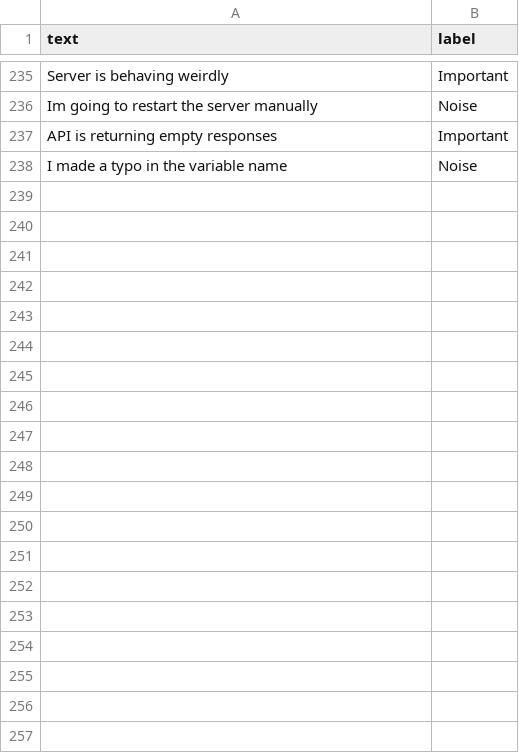
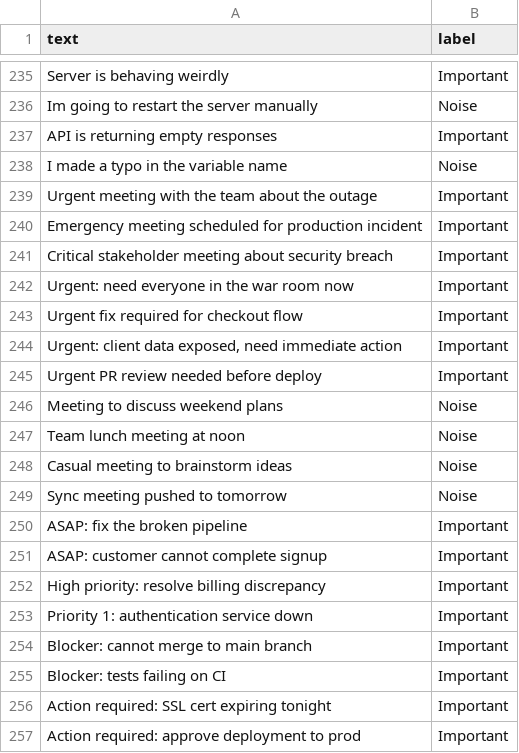
Before and after one commit to okobb/LockIn, a CSV file: ML/dataset.csv, drawn as a sheet; only a part is shown, gaps mark what is left out; the diff covers the shown part only; the diff names each change by its address in the sheet, - before the commit and + after, or states it on an @@ line.

Commit message:
Refined the dataset for messages classification.

```diff
--- a/ML/dataset.csv
+++ b/ML/dataset.csv
+row 239: Urgent meeting with the team about the outage | Important
+row 240: Emergency meeting scheduled for production incident | Important
+row 241: Critical stakeholder meeting about security breach | Important
+row 242: Urgent: need everyone in the war room now | Important
+row 243: Urgent fix required for checkout flow | Important
+row 244: Urgent: client data exposed, need immediate action | Important
+row 245: Urgent PR review needed before deploy | Important
+row 246: Meeting to discuss weekend plans | Noise
+row 247: Team lunch meeting at noon | Noise
+row 248: Casual meeting to brainstorm ideas | Noise
+row 249: Sync meeting pushed to tomorrow | Noise
+row 250: ASAP: fix the broken pipeline | Important
+row 251: ASAP: customer cannot complete signup | Important
+row 252: High priority: resolve billing discrepancy | Important
+row 253: Priority 1: authentication service down | Important
+row 254: Blocker: cannot merge to main branch | Important
+row 255: Blocker: tests failing on CI | Important
+row 256: Action required: SSL cert expiring tonight | Important
+row 257: Action required: approve deployment to prod | Important
```
Also changed, not shown: 22 added rows elsewhere in this file, 2 other files.
